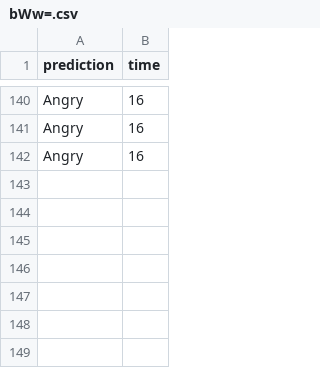
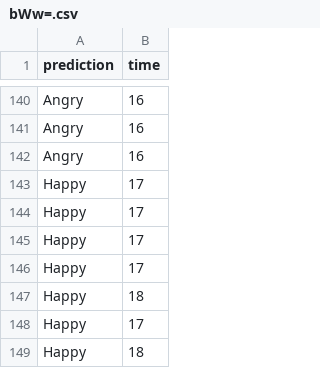
Before and after one commit to qorb-tech/Qorb-eLearning-Platform, a CSV file: emotion_api/data/bWw=.csv, drawn as a sheet; only a part is shown, gaps mark what is left out; the diff names each change by its address in the sheet, - before the commit and + after, or states it on an @@ line.

```diff
--- a/emotion_api/data/bWw=.csv
+++ b/emotion_api/data/bWw=.csv
+row 143: Happy | 17
+row 144: Happy | 17
+row 145: Happy | 17
+row 146: Happy | 17
+row 147: Happy | 18
+row 148: Happy | 17
+row 149: Happy | 18
```
Also changed, not shown: emotion_api/data/TWFjaGluZSBsZWFybmluZw==.csv, 1 other file.
